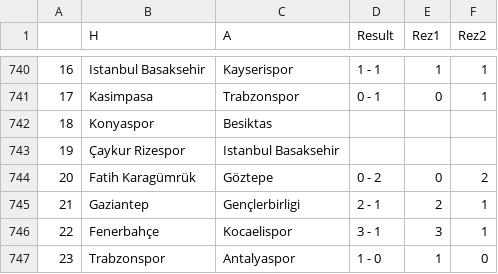
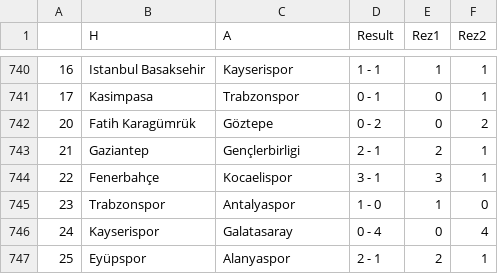
Before and after one commit to AmirBih/pred-rez-turska-liga, a CSV file: uredjivanje_skora_vani.csv, drawn as a sheet; only a part is shown, gaps mark what is left out; the shorter side is filled out with more unchanged rows; the diff covers the shown part only.

```diff
--- a/uredjivanje_skora_vani.csv
+++ b/uredjivanje_skora_vani.csv
@@ -741,4 +741,2 @@
 17,Kasimpasa,Trabzonspor,0 - 1,0,1
-18,Konyaspor,Besiktas,,,
-19,Çaykur Rizespor,Istanbul Basaksehir,,,
 20,Fatih Karagümrük,Göztepe,0 - 2,0,2
```
Also changed, not shown: 27 added rows elsewhere in this file, forma_a.csv, forma_h.csv, 6 other files.
